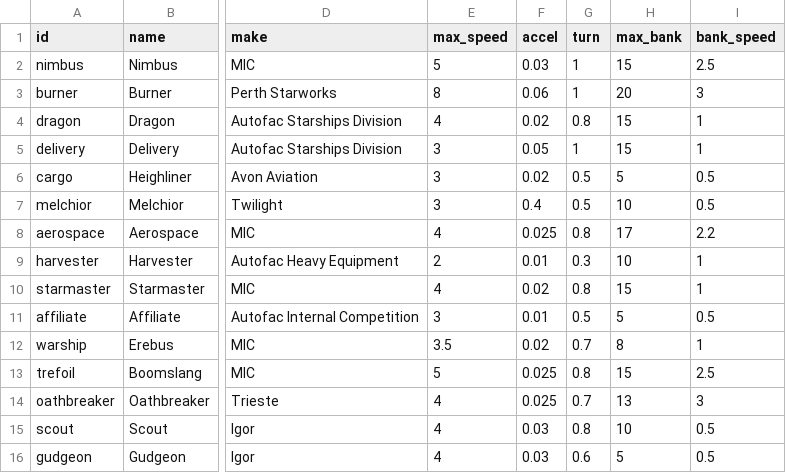
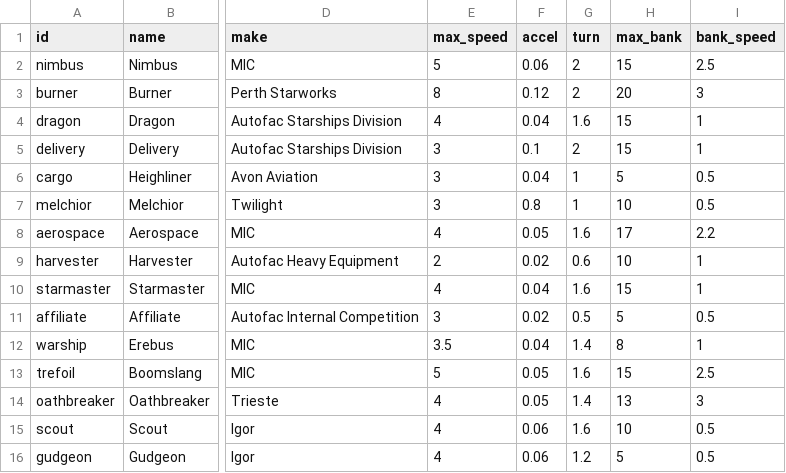
Before and after one commit to EamonnMR/galactic-night, a CSV file: data/ships.csv, drawn as a sheet; only a part is shown, gaps mark what is left out; the diff names each change by its address in the sheet, - before the commit and + after, or states it on an @@ line.

Commit message:
Gives ships a bit more accel and turn to avert sluggish gameplay

```diff
--- a/data/ships.csv
+++ b/data/ships.csv
-F2 (accel): 0.03
+F2 (accel): 0.06
-G2:G3 (turn): 1
+G2:G3 (turn): 2
-F3 (accel): 0.06
+F3 (accel): 0.12
-F4 (accel): 0.02
+F4 (accel): 0.04
-G4 (turn): 0.8
+G4 (turn): 1.6
-F5 (accel): 0.05
+F5 (accel): 0.1
-G5 (turn): 1
+G5 (turn): 2
-F6 (accel): 0.02
+F6 (accel): 0.04
-G6:G7 (turn): 0.5
+G6:G7 (turn): 1
-F7 (accel): 0.4
+F7 (accel): 0.8
-F8 (accel): 0.025
+F8 (accel): 0.05
-G8 (turn): 0.8
+G8 (turn): 1.6
-F9 (accel): 0.01
+F9 (accel): 0.02
-G9 (turn): 0.3
+G9 (turn): 0.6
-F10 (accel): 0.02
+F10 (accel): 0.04
-G10 (turn): 0.8
+G10 (turn): 1.6
-F11 (accel): 0.01
+F11 (accel): 0.02
-F12 (accel): 0.02
+F12 (accel): 0.04
-G12 (turn): 0.7
+G12 (turn): 1.4
-F13:F14 (accel): 0.025
+F13:F14 (accel): 0.05
-G13 (turn): 0.8
+G13 (turn): 1.6
-G14 (turn): 0.7
+G14 (turn): 1.4
-F15:F16 (accel): 0.03
+F15:F16 (accel): 0.06
-G15 (turn): 0.8
+G15 (turn): 1.6
-G16 (turn): 0.6
+G16 (turn): 1.2
```
Also changed, not shown: 3 other files.
